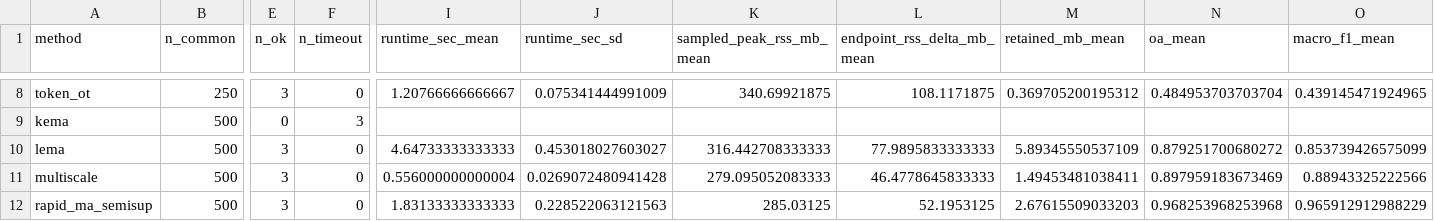
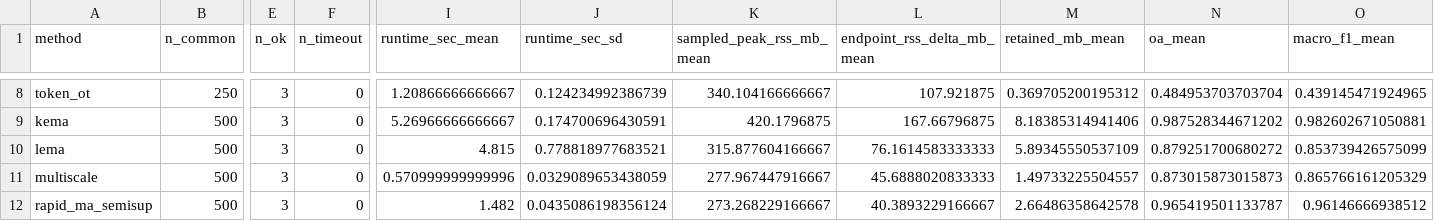
Before and after one commit to bbuchsbaum/manifoldalign, a CSV file: docs/rapid-ma-scaling-summary.csv, drawn as a sheet; only a part is shown, gaps mark what is left out; the diff covers the shown part only; the diff names each change by its address in the sheet, - before the commit and + after, or states it on an @@ line.

```diff
--- a/docs/rapid-ma-scaling-summary.csv
+++ b/docs/rapid-ma-scaling-summary.csv
-I8 (runtime_sec_mean): 1.20766666666667
+I8 (runtime_sec_mean): 1.20866666666667
-J8 (runtime_sec_sd): 0.075341444991009
+J8 (runtime_sec_sd): 0.124234992386739
-K8 (sampled_peak_rss_mb_mean): 340.69921875
+K8 (sampled_peak_rss_mb_mean): 340.104166666667
-L8 (endpoint_rss_delta_mb_mean): 108.1171875
+L8 (endpoint_rss_delta_mb_mean): 107.921875
-E9 (n_ok): 0
+E9 (n_ok): 3
-F9 (n_timeout): 3
+F9 (n_timeout): 0
-I9 (runtime_sec_mean): (empty)
+I9 (runtime_sec_mean): 5.26966666666667
-J9 (runtime_sec_sd): (empty)
+J9 (runtime_sec_sd): 0.174700696430591
-K9 (sampled_peak_rss_mb_mean): (empty)
+K9 (sampled_peak_rss_mb_mean): 420.1796875
-L9 (endpoint_rss_delta_mb_mean): (empty)
+L9 (endpoint_rss_delta_mb_mean): 167.66796875
-M9 (retained_mb_mean): (empty)
+M9 (retained_mb_mean): 8.18385314941406
-N9 (oa_mean): (empty)
+N9 (oa_mean): 0.987528344671202
-O9 (macro_f1_mean): (empty)
+O9 (macro_f1_mean): 0.982602671050881
-I10 (runtime_sec_mean): 4.64733333333333
+I10 (runtime_sec_mean): 4.815
-J10 (runtime_sec_sd): 0.453018027603027
+J10 (runtime_sec_sd): 0.778818977683521
-K10 (sampled_peak_rss_mb_mean): 316.442708333333
+K10 (sampled_peak_rss_mb_mean): 315.877604166667
-L10 (endpoint_rss_delta_mb_mean): 77.9895833333333
+L10 (endpoint_rss_delta_mb_mean): 76.1614583333333
-I11 (runtime_sec_mean): 0.556000000000004
+I11 (runtime_sec_mean): 0.570999999999996
-J11 (runtime_sec_sd): 0.0269072480941428
+J11 (runtime_sec_sd): 0.0329089653438059
-K11 (sampled_peak_rss_mb_mean): 279.095052083333
+K11 (sampled_peak_rss_mb_mean): 277.967447916667
-L11 (endpoint_rss_delta_mb_mean): 46.4778645833333
+L11 (endpoint_rss_delta_mb_mean): 45.6888020833333
-M11 (retained_mb_mean): 1.49453481038411
+M11 (retained_mb_mean): 1.49733225504557
-N11 (oa_mean): 0.897959183673469
+N11 (oa_mean): 0.873015873015873
-O11 (macro_f1_mean): 0.88943325222566
+O11 (macro_f1_mean): 0.865766161205329
-I12 (runtime_sec_mean): 1.83133333333333
+I12 (runtime_sec_mean): 1.482
-J12 (runtime_sec_sd): 0.228522063121563
+J12 (runtime_sec_sd): 0.0435086198356124
-K12 (sampled_peak_rss_mb_mean): 285.03125
+K12 (sampled_peak_rss_mb_mean): 273.268229166667
-L12 (endpoint_rss_delta_mb_mean): 52.1953125
+L12 (endpoint_rss_delta_mb_mean): 40.3893229166667
-M12 (retained_mb_mean): 2.67615509033203
+M12 (retained_mb_mean): 2.66486358642578
-N12 (oa_mean): 0.968253968253968
+N12 (oa_mean): 0.965419501133787
-O12 (macro_f1_mean): 0.965912912988229
+O12 (macro_f1_mean): 0.96146666938512
```
Also changed, not shown: 117 edited cells elsewhere in this file, docs/rapid-ma-ablation-raw.csv, docs/rapid-ma-ablation-summary.csv, 19 other files.
